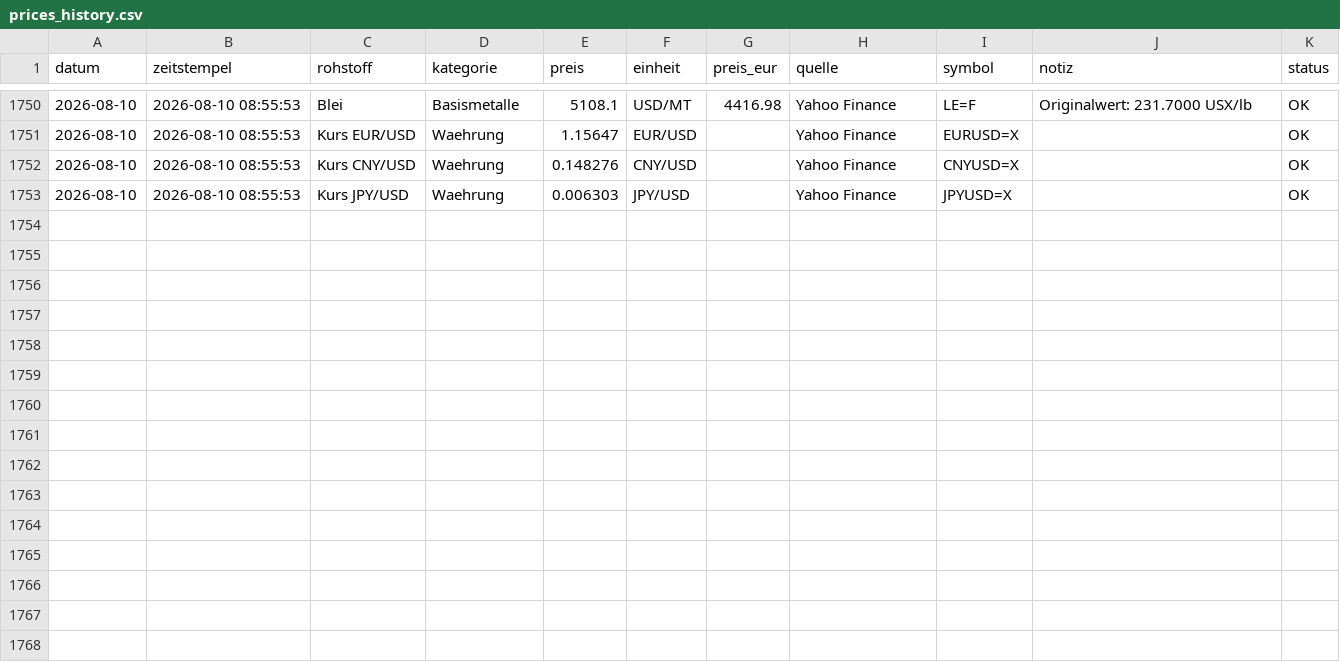
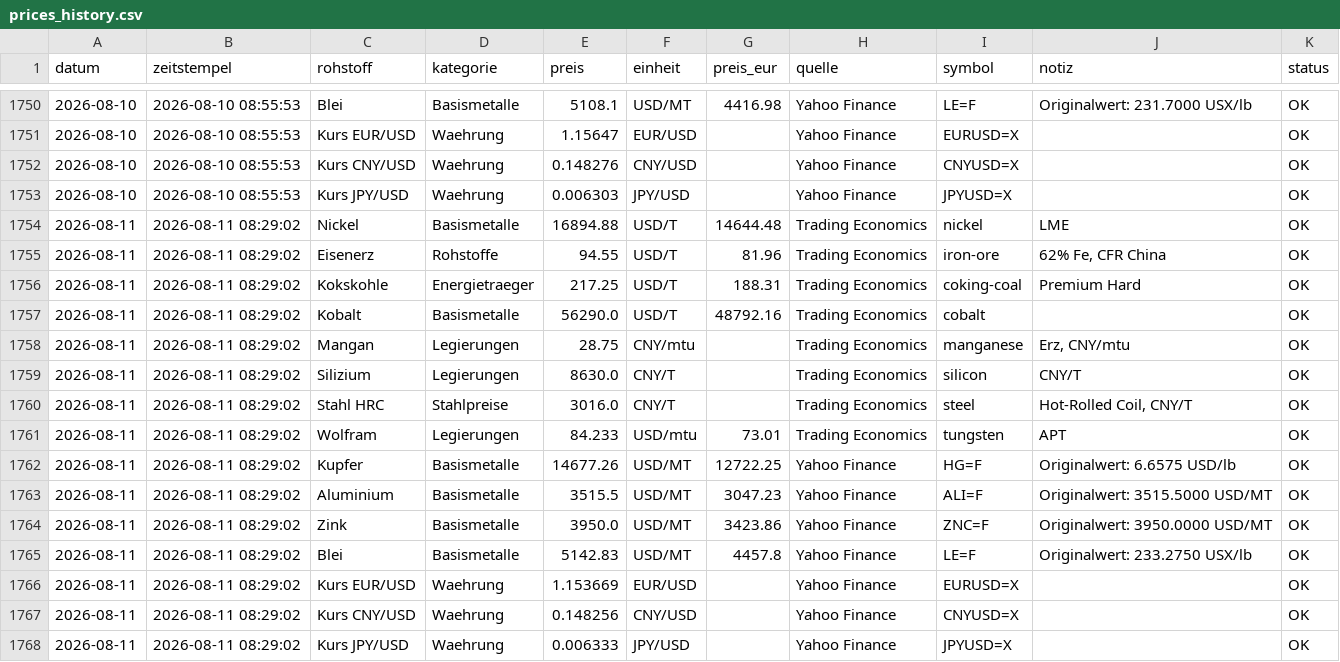
Before and after one commit to Pjoern/raw-material-prices-crawler, a CSV file: data/prices_history.csv, drawn as a sheet; only a part is shown, gaps mark what is left out.

```diff
--- a/data/prices_history.csv
+++ b/data/prices_history.csv
@@ -1753 +1753,16 @@
 2026-08-10;2026-08-10 08:55:53;Kurs JPY/USD;Waehrung;0.006303;JPY/USD;;Yahoo Finance;JPYUSD=X;;OK
+2026-08-11;2026-08-11 08:29:02;Nickel;Basismetalle;16894.88;USD/T;14644.48;Trading Economics;nickel;LME;OK
+2026-08-11;2026-08-11 08:29:02;Eisenerz;Rohstoffe;94.55;USD/T;81.96;Trading Economics;iron-ore;62% Fe, CFR China;OK
+2026-08-11;2026-08-11 08:29:02;Kokskohle;Energietraeger;217.25;USD/T;188.31;Trading Economics;coking-coal;Premium Hard;OK
+2026-08-11;2026-08-11 08:29:02;Kobalt;Basismetalle;56290.0;USD/T;48792.16;Trading Economics;cobalt;;OK
+2026-08-11;2026-08-11 08:29:02;Mangan;Legierungen;28.75;CNY/mtu;;Trading Economics;manganese;Erz, CNY/mtu;OK
+2026-08-11;2026-08-11 08:29:02;Silizium;Legierungen;8630.0;CNY/T;;Trading Economics;silicon;CNY/T;OK
+2026-08-11;2026-08-11 08:29:02;Stahl HRC;Stahlpreise;3016.0;CNY/T;;Trading Economics;steel;Hot-Rolled Coil, CNY/T;OK
+2026-08-11;2026-08-11 08:29:02;Wolfram;Legierungen;84.233;USD/mtu;73.01;Trading Economics;tungsten;APT;OK
+2026-08-11;2026-08-11 08:29:02;Kupfer;Basismetalle;14677.26;USD/MT;12722.25;Yahoo Finance;HG=F;Originalwert: 6.6575 USD/lb;OK
+2026-08-11;2026-08-11 08:29:02;Aluminium;Basismetalle;3515.5;USD/MT;3047.23;Yahoo Finance;ALI=F;Originalwert: 3515.5000 USD/MT;OK
+2026-08-11;2026-08-11 08:29:02;Zink;Basismetalle;3950.0;USD/MT;3423.86;Yahoo Finance;ZNC=F;Originalwert: 3950.0000 USD/MT;OK
+2026-08-11;2026-08-11 08:29:02;Blei;Basismetalle;5142.83;USD/MT;4457.8;Yahoo Finance;LE=F;Originalwert: 233.2750 USX/lb;OK
+2026-08-11;2026-08-11 08:29:02;Kurs EUR/USD;Waehrung;1.153669;EUR/USD;;Yahoo Finance;EURUSD=X;;OK
+2026-08-11;2026-08-11 08:29:02;Kurs CNY/USD;Waehrung;0.148256;CNY/USD;;Yahoo Finance;CNYUSD=X;;OK
+2026-08-11;2026-08-11 08:29:02;Kurs JPY/USD;Waehrung;0.006333;JPY/USD;;Yahoo Finance;JPYUSD=X;;OK
```
Also changed, not shown: 1 other file.
